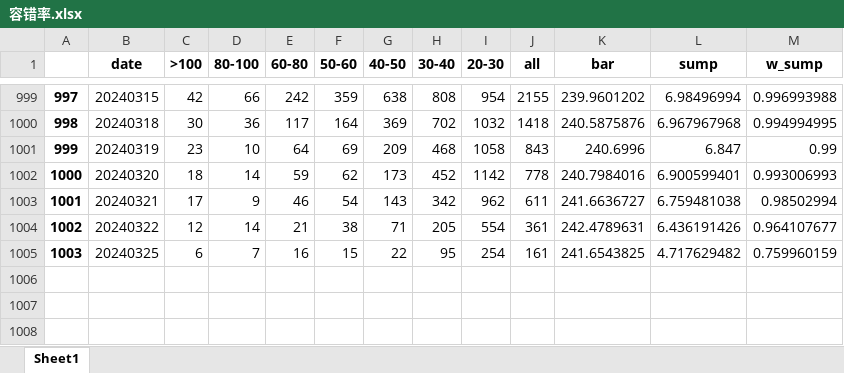
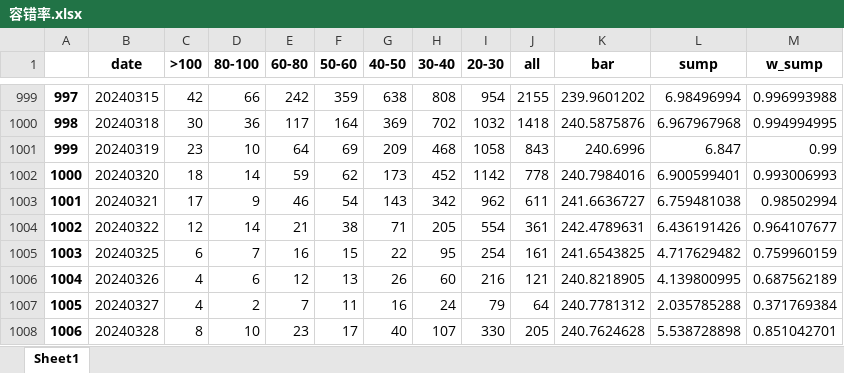
Before and after one commit to Rows21/Stock, an Excel workbook: 容错率.xlsx, sheet Sheet1, drawn as a sheet; only a part is shown, gaps mark what is left out; values as stored, in another font and other column widths than the file's, no borders; the diff names each change by its address in the sheet, - before the commit and + after, or states it on an @@ line.

```diff
--- a/容错率.xlsx (sheet Sheet1)
+++ b/容错率.xlsx (sheet Sheet1)
+row 1006: 1004 | 20240326 | 4 | 6 | 12 | 13 | 26 | 60 | 216 | 121 | 240.8218905 | 4.139800995 | 0.687562189
+row 1007: 1005 | 20240327 | 4 | 2 | 7 | 11 | 16 | 24 | 79 | 64 | 240.7781312 | 2.035785288 | 0.371769384
+row 1008: 1006 | 20240328 | 8 | 10 | 23 | 17 | 40 | 107 | 330 | 205 | 240.7624628 | 5.538728898 | 0.851042701
```
Also changed, not shown: 今日短线.xlsx, 今日连板.xlsx, 48 other files.
